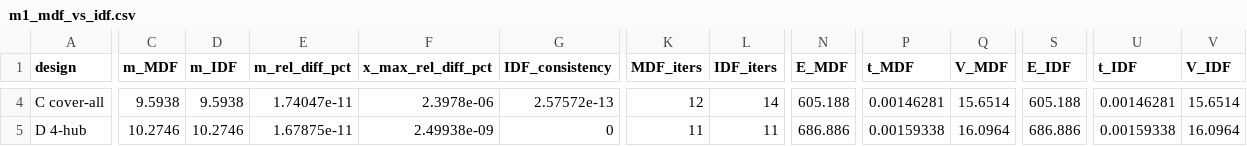
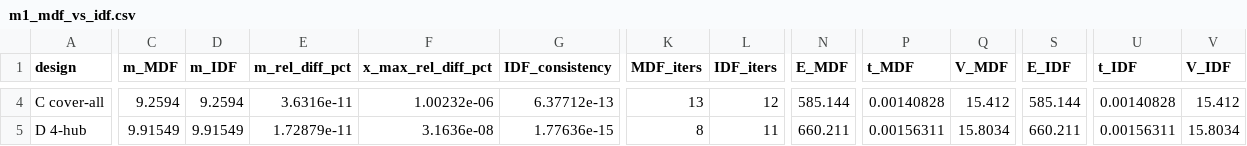
Before and after one commit to id24d001/Skylink, a CSV file: results/m1_mdf_vs_idf.csv, drawn as a sheet; only a part is shown, gaps mark what is left out; the diff covers the shown part only; the diff names each change by its address in the sheet, - before the commit and + after, or states it on an @@ line.

```diff
--- a/results/m1_mdf_vs_idf.csv
+++ b/results/m1_mdf_vs_idf.csv
-C4 (m_MDF): 9.5938
+C4 (m_MDF): 9.2594
-D4 (m_IDF): 9.5938
+D4 (m_IDF): 9.2594
-E4 (m_rel_diff_pct): 1.74047e-11
+E4 (m_rel_diff_pct): 3.6316e-11
-F4 (x_max_rel_diff_pct): 2.3978e-06
+F4 (x_max_rel_diff_pct): 1.00232e-06
-G4 (IDF_consistency): 2.57572e-13
+G4 (IDF_consistency): 6.37712e-13
-K4 (MDF_iters): 12
+K4 (MDF_iters): 13
-L4 (IDF_iters): 14
+L4 (IDF_iters): 12
-N4 (E_MDF): 605.188
+N4 (E_MDF): 585.144
-P4 (t_MDF): 0.00146281
+P4 (t_MDF): 0.00140828
-Q4 (V_MDF): 15.6514
+Q4 (V_MDF): 15.412
-S4 (E_IDF): 605.188
+S4 (E_IDF): 585.144
-U4 (t_IDF): 0.00146281
+U4 (t_IDF): 0.00140828
-V4 (V_IDF): 15.6514
+V4 (V_IDF): 15.412
-C5 (m_MDF): 10.2746
+C5 (m_MDF): 9.91549
-D5 (m_IDF): 10.2746
+D5 (m_IDF): 9.91549
-E5 (m_rel_diff_pct): 1.67875e-11
+E5 (m_rel_diff_pct): 1.72879e-11
-F5 (x_max_rel_diff_pct): 2.49938e-09
+F5 (x_max_rel_diff_pct): 3.1636e-08
-G5 (IDF_consistency): 0
+G5 (IDF_consistency): 1.77636e-15
-K5 (MDF_iters): 11
+K5 (MDF_iters): 8
-N5 (E_MDF): 686.886
+N5 (E_MDF): 660.211
-P5 (t_MDF): 0.00159338
+P5 (t_MDF): 0.00156311
-Q5 (V_MDF): 16.0964
+Q5 (V_MDF): 15.8034
-S5 (E_IDF): 686.886
+S5 (E_IDF): 660.211
-U5 (t_IDF): 0.00159338
+U5 (t_IDF): 0.00156311
-V5 (V_IDF): 16.0964
+V5 (V_IDF): 15.8034
```
Also changed, not shown: 47 edited cells elsewhere in this file, results/m1_designs.csv, results/m1_fm_comparison.csv, 38 other files.
